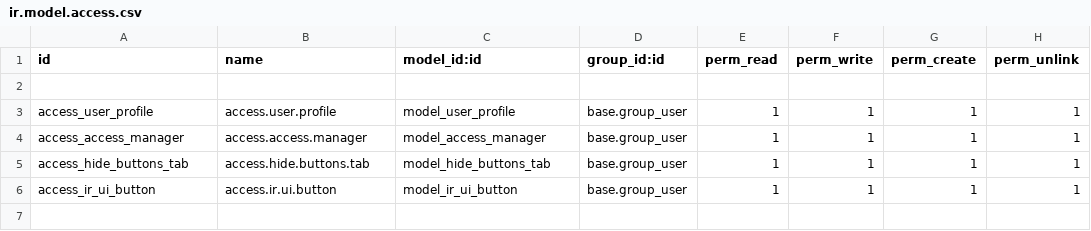
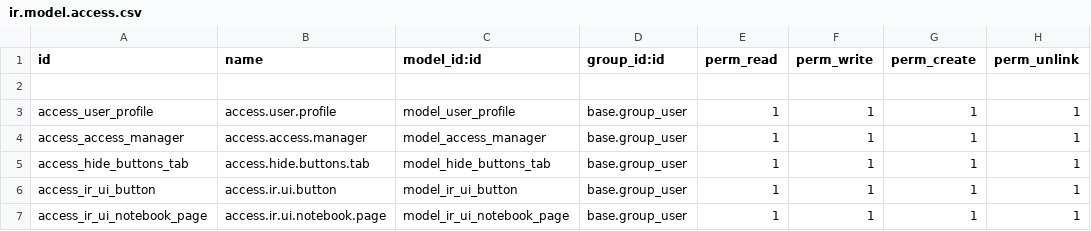
Before and after one commit to Farhan5200/odoo18_tutorials, a CSV file: access_users_manager/security/ir.model.access.csv, drawn as a sheet.

```diff
--- a/access_users_manager/security/ir.model.access.csv
+++ b/access_users_manager/security/ir.model.access.csv
@@ -6 +6,2 @@ access_hide_buttons_tab,access.hide.buttons.tab,model_hide_buttons_tab,base.grou
 access_ir_ui_button,access.ir.ui.button,model_ir_ui_button,base.group_user,1,1,1,1
+access_ir_ui_notebook_page,access.ir.ui.notebook.page,model_ir_ui_notebook_page,base.group_user,1,1,1,1
```
Also changed, not shown: 11 other files.
